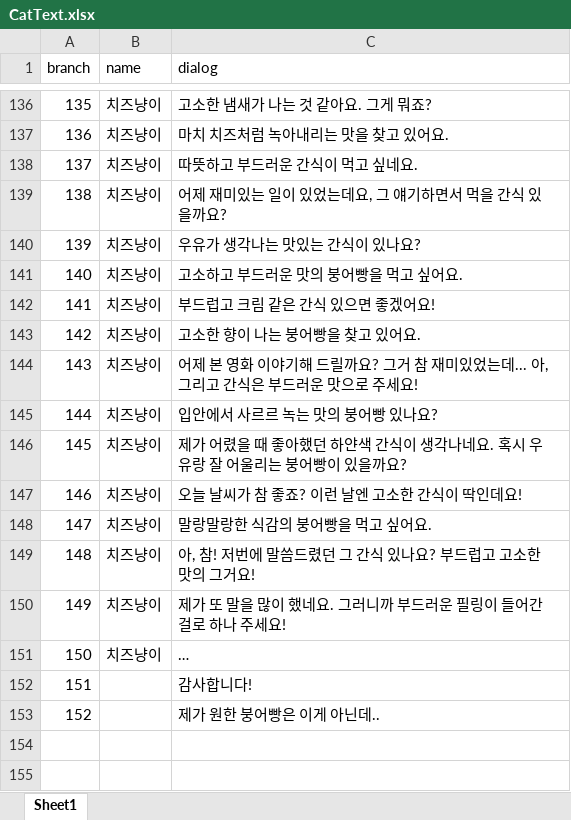
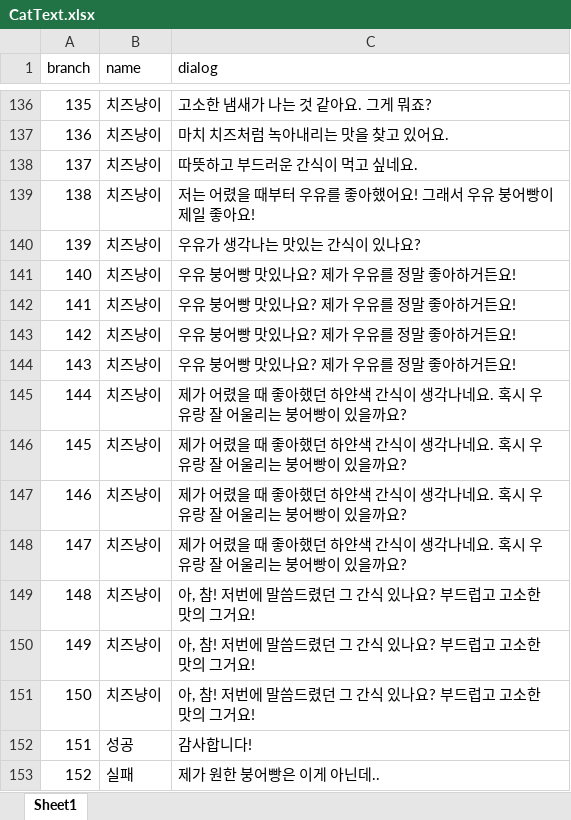
Before and after one commit to BCSDLab/Kittys_Bungeoppang_Cafe, an Excel workbook: Assets/11.Chat/CatText.xlsx, sheet Sheet1, drawn as a sheet; only a part is shown, gaps mark what is left out; values as stored, in another font and other column widths than the file's, no borders; the diff covers the shown part only; the diff names each change by its address in the sheet, - before the commit and + after, or states it on an @@ line.

```diff
--- a/Assets/11.Chat/CatText.xlsx (sheet Sheet1)
+++ b/Assets/11.Chat/CatText.xlsx (sheet Sheet1)
-C139 (dialog): 어제 재미있는 일이 있었는데요, 그 얘기하면서 먹을 간식 있을까요?
+C139 (dialog): 저는 어렸을 때부터 우유를 좋아했어요! 그래서 우유 붕어빵이 제일 좋아요!
-C141 (dialog): 고소하고 부드러운 맛의 붕어빵을 먹고 싶어요.
+C141 (dialog): 우유 붕어빵 맛있나요? 제가 우유를 정말 좋아하거든요!
-C142 (dialog): 부드럽고 크림 같은 간식 있으면 좋겠어요!
+C142 (dialog): 우유 붕어빵 맛있나요? 제가 우유를 정말 좋아하거든요!
-C143 (dialog): 고소한 향이 나는 붕어빵을 찾고 있어요.
+C143 (dialog): 우유 붕어빵 맛있나요? 제가 우유를 정말 좋아하거든요!
-C144 (dialog): 어제 본 영화 이야기해 드릴까요? 그거 참 재미있었는데... 아, 그리고 간식은 부드러운 맛으로 주세요!
+C144 (dialog): 우유 붕어빵 맛있나요? 제가 우유를 정말 좋아하거든요!
-C145 (dialog): 입안에서 사르르 녹는 맛의 붕어빵 있나요?
+C145 (dialog): 제가 어렸을 때 좋아했던 하얀색 간식이 생각나네요. 혹시 우유랑 잘 어울리는 붕어빵이 있을까요?
-C147 (dialog): 오늘 날씨가 참 좋죠? 이런 날엔 고소한 간식이 딱인데요!
+C147 (dialog): 제가 어렸을 때 좋아했던 하얀색 간식이 생각나네요. 혹시 우유랑 잘 어울리는 붕어빵이 있을까요?
-C148 (dialog): 말랑말랑한 식감의 붕어빵을 먹고 싶어요.
+C148 (dialog): 제가 어렸을 때 좋아했던 하얀색 간식이 생각나네요. 혹시 우유랑 잘 어울리는 붕어빵이 있을까요?
-C150 (dialog): 제가 또 말을 많이 했네요. 그러니까 부드러운 필링이 들어간 걸로 하나 주세요!
+C150 (dialog): 아, 참! 저번에 말씀드렸던 그 간식 있나요? 부드럽고 고소한 맛의 그거요!
-C151 (dialog): …
+C151 (dialog): 아, 참! 저번에 말씀드렸던 그 간식 있나요? 부드럽고 고소한 맛의 그거요!
-B152 (name): (empty)
+B152 (name): 성공
-B153 (name): (empty)
+B153 (name): 실패
```
Also changed, not shown: 47 edited cells elsewhere in this sheet, 8 other files.
